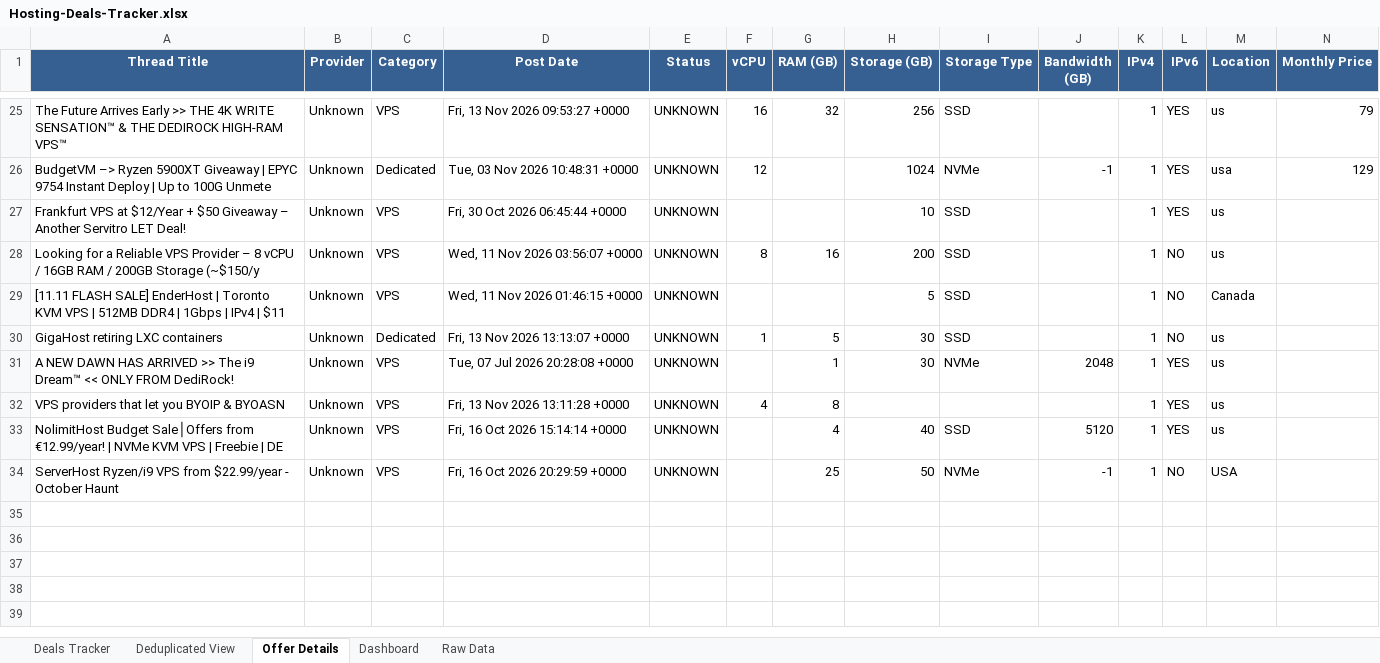
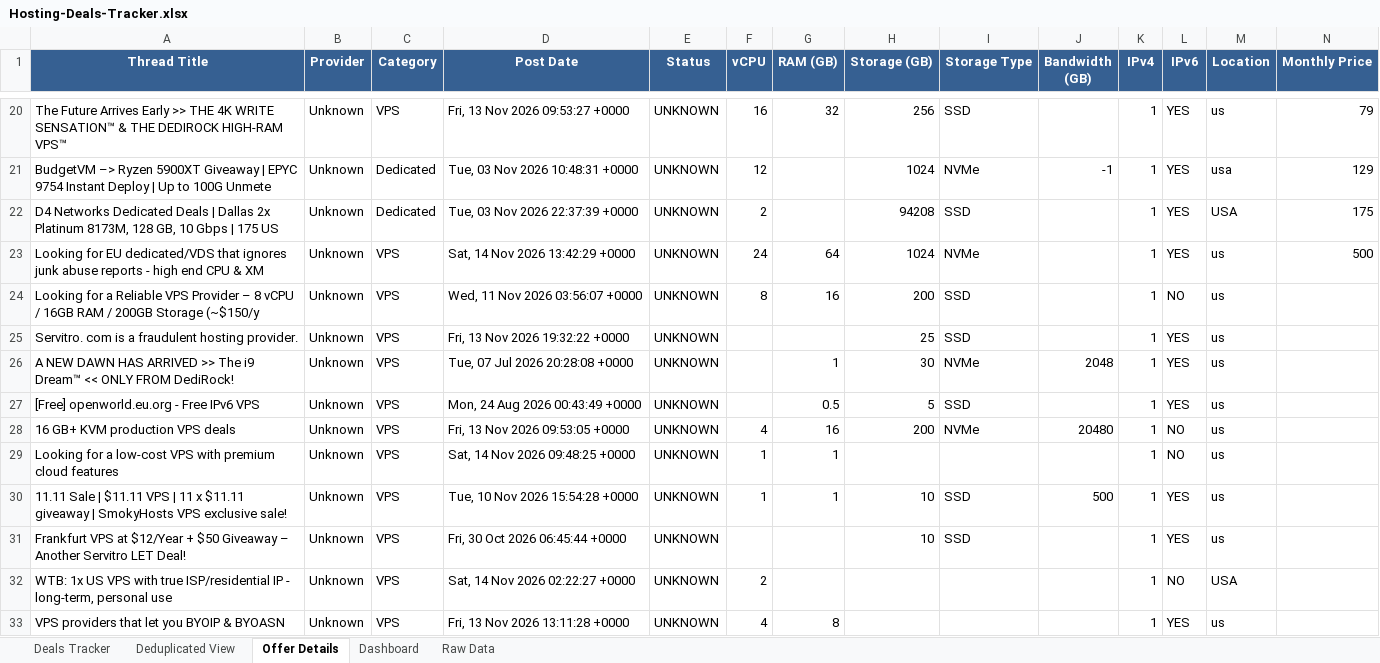
Before and after one commit to bojak83318/hosting-deals-tracker, an Excel workbook: output/Hosting-Deals-Tracker.xlsx, sheet Offer Details, drawn as a sheet; only a part is shown, gaps mark what is left out; values as stored, in another font and other column widths than the file's, no borders; removed rows and columns are numbered as before the commit, all else as after; rows hold the shown columns only; the diff covers the shown part only; the diff names each change by its address in the sheet, - before the commit and + after, or states it on an @@ line.

```diff
--- a/output/Hosting-Deals-Tracker.xlsx (sheet Offer Details)
+++ b/output/Hosting-Deals-Tracker.xlsx (sheet Offer Details)
+row 22: D4 Networks Dedicated Deals | Dallas 2x Platinum 8173M, 128 GB, 10 Gbps | 175 US | Unknown | Dedicated | Tue, 03 Nov 2026 22:37:39 +0000 | UNKNOWN | 2 |  | 94208 | SSD |  | 1 | YES | USA | 175
+row 23: Looking for EU dedicated/VDS that ignores junk abuse reports - high end CPU & XM | Unknown | VPS | Sat, 14 Nov 2026 13:42:29 +0000 | UNKNOWN | 24 | 64 | 1024 | NVMe |  | 1 | YES | us | 500
@@ row 28 moved to row 24: Looking for a Reliable VPS Provider – 8 … @@
+row 25: Servitro. com is a fraudulent hosting provider. | Unknown | VPS | Fri, 13 Nov 2026 19:32:22 +0000 | UNKNOWN |  |  | 25 | SSD |  | 1 | YES | us
@@ row 31 moved to row 26: A NEW DAWN HAS ARRIVED >> The i9 Dream™ … @@
+row 27: [Free] openworld.eu.org - Free IPv6 VPS | Unknown | VPS | Mon, 24 Aug 2026 00:43:49 +0000 | UNKNOWN |  | 0.5 | 5 | SSD |  | 1 | YES | us
+row 28: 16 GB+ KVM production VPS deals | Unknown | VPS | Fri, 13 Nov 2026 09:53:05 +0000 | UNKNOWN | 4 | 16 | 200 | NVMe | 20480 | 1 | NO | us
+row 29: Looking for a low-cost VPS with premium cloud features | Unknown | VPS | Sat, 14 Nov 2026 09:48:25 +0000 | UNKNOWN | 1 | 1 |  |  |  | 1 | NO | us
+row 30: 11.11 Sale | $11.11 VPS | 11 x $11.11 giveaway | SmokyHosts VPS exclusive sale! | Unknown | VPS | Tue, 10 Nov 2026 15:54:28 +0000 | UNKNOWN | 1 | 1 | 10 | SSD | 500 | 1 | YES | us
-row 29: [11.11 FLASH SALE] EnderHost | Toronto KVM VPS | 512MB DDR4 | 1Gbps | IPv4 | $11 | Unknown | VPS | Wed, 11 Nov 2026 01:46:15 +0000 | UNKNOWN |  |  | 5 | SSD |  | 1 | NO | Canada
-row 30: GigaHost retiring LXC containers | Unknown | Dedicated | Fri, 13 Nov 2026 13:13:07 +0000 | UNKNOWN | 1 | 5 | 30 | SSD |  | 1 | NO | us
+row 32: WTB: 1x US VPS with true ISP/residential IP - long-term, personal use | Unknown | VPS | Sat, 14 Nov 2026 02:22:27 +0000 | UNKNOWN | 2 |  |  |  |  | 1 | NO | USA
-row 33: NolimitHost Budget Sale│Offers from €12.99/year! | NVMe KVM VPS | Freebie | DE | Unknown | VPS | Fri, 16 Oct 2026 15:14:14 +0000 | UNKNOWN |  | 4 | 40 | SSD | 5120 | 1 | YES | us
-row 34: ServerHost Ryzen/i9 VPS from $22.99/year - October Haunt | Unknown | VPS | Fri, 16 Oct 2026 20:29:59 +0000 | UNKNOWN |  | 25 | 50 | NVMe | -1 | 1 | NO | USA
```
Also changed, not shown: 7 added rows and 12 removed rows elsewhere in this sheet, sheet Raw Data, sheet Deals Tracker, sheet Deduplicated View, sheet Dashboard, 1 other file.
